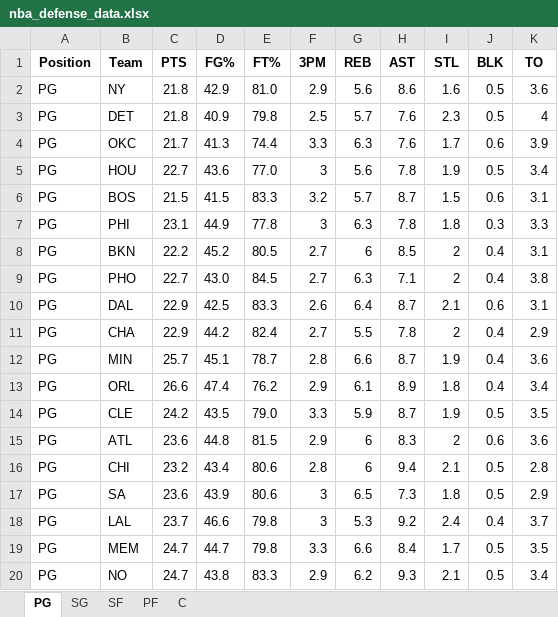
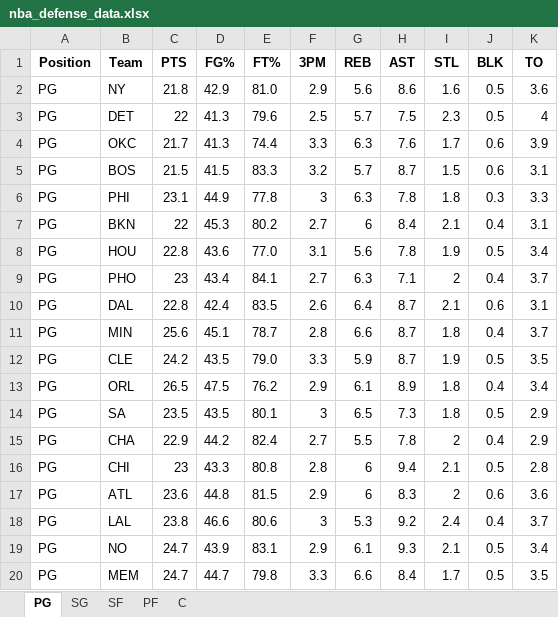
Before and after one commit to mithun-s14/prop_model, an Excel workbook: backend/nba_defense_data.xlsx, sheet PG, drawn as a sheet; only a part is shown; values as stored, in another font and other column widths than the file's, no borders; removed rows and columns are numbered as before the commit, all else as after; the diff covers the shown part only; the diff names each change by its address in the sheet, - before the commit and + after, or states it on an @@ line.

```diff
--- a/backend/nba_defense_data.xlsx (sheet PG)
+++ b/backend/nba_defense_data.xlsx (sheet PG)
-C3 (PTS): 21.8
+C3 (PTS): 22
-D3 (FG%): 40.9
+D3 (FG%): 41.3
-E3 (FT%): 79.8
+E3 (FT%): 79.6
-H3 (AST): 7.6
+H3 (AST): 7.5
-row 5: PG | HOU | 22.7 | 43.6 | 77.0 | 3 | 5.6 | 7.8 | 1.9 | 0.5 | 3.4
-C7 (PTS): 22.2
+C7 (PTS): 22
-D7 (FG%): 45.2
+D7 (FG%): 45.3
-E7 (FT%): 80.5
+E7 (FT%): 80.2
-H7 (AST): 8.5
+H7 (AST): 8.4
-I7 (STL): 2
+I7 (STL): 2.1
+row 8: PG | HOU | 22.8 | 43.6 | 77.0 | 3.1 | 5.6 | 7.8 | 1.9 | 0.5 | 3.4
-C9 (PTS): 22.7
+C9 (PTS): 23
-D9 (FG%): 43.0
+D9 (FG%): 43.4
-E9 (FT%): 84.5
+E9 (FT%): 84.1
-K9 (TO): 3.8
+K9 (TO): 3.7
-C10 (PTS): 22.9
+C10 (PTS): 22.8
-D10 (FG%): 42.5
+D10 (FG%): 42.4
-E10 (FT%): 83.3
+E10 (FT%): 83.5
+row 11: PG | MIN | 25.6 | 45.1 | 78.7 | 2.8 | 6.6 | 8.7 | 1.8 | 0.4 | 3.7
@@ row 14 moved to row 12: PG @@
+row 13: PG | ORL | 26.5 | 47.5 | 76.2 | 2.9 | 6.1 | 8.9 | 1.8 | 0.4 | 3.4
+row 14: PG | SA | 23.5 | 43.5 | 80.1 | 3 | 6.5 | 7.3 | 1.8 | 0.5 | 2.9
-row 12: PG | MIN | 25.7 | 45.1 | 78.7 | 2.8 | 6.6 | 8.7 | 1.9 | 0.4 | 3.6
-row 13: PG | ORL | 26.6 | 47.4 | 76.2 | 2.9 | 6.1 | 8.9 | 1.8 | 0.4 | 3.4
+row 16: PG | CHI | 23 | 43.3 | 80.8 | 2.8 | 6 | 9.4 | 2.1 | 0.5 | 2.8
-row 16: PG | CHI | 23.2 | 43.4 | 80.6 | 2.8 | 6 | 9.4 | 2.1 | 0.5 | 2.8
-row 17: PG | SA | 23.6 | 43.9 | 80.6 | 3 | 6.5 | 7.3 | 1.8 | 0.5 | 2.9
-C18 (PTS): 23.7
+C18 (PTS): 23.8
-E18 (FT%): 79.8
+E18 (FT%): 80.6
+row 19: PG | NO | 24.7 | 43.9 | 83.1 | 2.9 | 6.1 | 9.3 | 2.1 | 0.5 | 3.4
-row 20: PG | NO | 24.7 | 43.8 | 83.3 | 2.9 | 6.2 | 9.3 | 2.1 | 0.5 | 3.4
```
Also changed, not shown: 2 added rows, 2 removed rows and 18 edited cells elsewhere in this sheet, sheet PF, sheet C, sheet SF, sheet SG, 3 other files.
